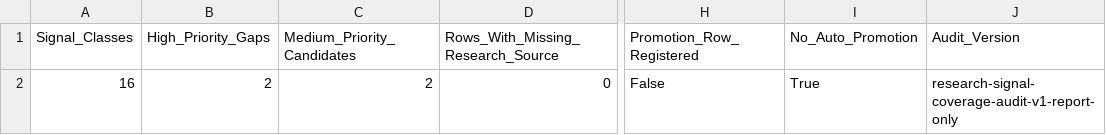
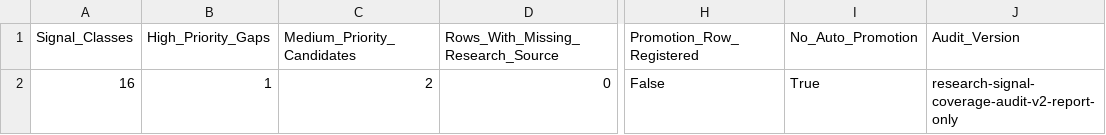
Before and after one commit to KingTud88/MLB-Prop-App, a CSV file: data/research_signal_coverage_audit_summary.csv, drawn as a sheet; only a part is shown, gaps mark what is left out; the diff names each change by its address in the sheet, - before the commit and + after, or states it on an @@ line.

Commit message:
Refresh signal coverage summary for park audit

```diff
--- a/data/research_signal_coverage_audit_summary.csv
+++ b/data/research_signal_coverage_audit_summary.csv
-B2 (High_Priority_Gaps): 2
+B2 (High_Priority_Gaps): 1
-J2 (Audit_Version): research-signal-coverage-audit-v1-report-only
+J2 (Audit_Version): research-signal-coverage-audit-v2-report-only
```
